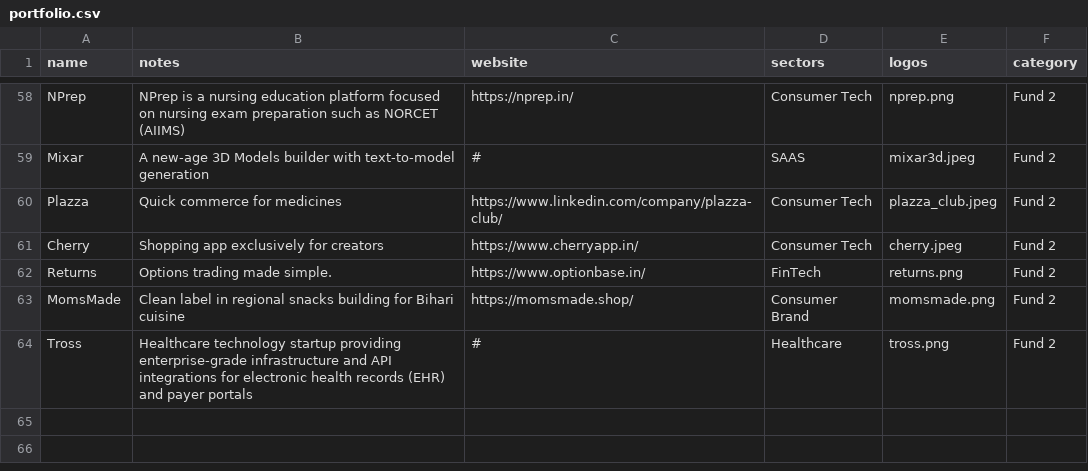
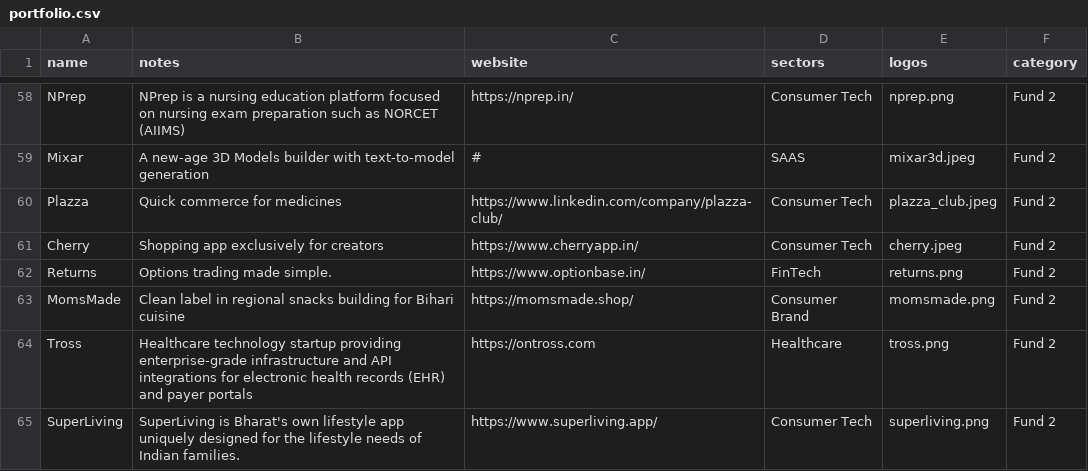
Before and after one commit to aarjav-allincapital/allincapital-website, a CSV file: company_portfolio/portfolio.csv, drawn as a sheet; only a part is shown, gaps mark what is left out.

```diff
--- a/company_portfolio/portfolio.csv
+++ b/company_portfolio/portfolio.csv
@@ -63,2 +63,3 @@ Returns,Options trading made simple.,https://www.optionbase.in/,FinTech,returns.
 MomsMade,Clean label in regional snacks building for Bihari cuisine,https://momsmade.shop/,Consumer Brand,momsmade.png,Fund 2
-Tross,Healthcare technology startup providing enterprise-grade infrastructure and API integrations for electronic health records (EHR) and payer portals,#,Healthcare,tross.png,Fund 2
+Tross,Healthcare technology startup providing enterprise-grade infrastructure and API integrations for electronic health records (EHR) and payer portals,https://ontross.com,Healthcare,tross.png,Fund 2
+SuperLiving,"SuperLiving is Bharat's own lifestyle app uniquely designed for the lifestyle needs of Indian families.",https://www.superliving.app/,Consumer Tech,superliving.png,Fund 2
```
Also changed, not shown: 1 other file.
